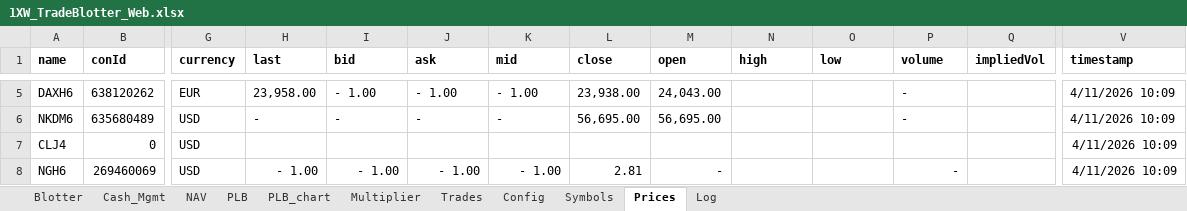
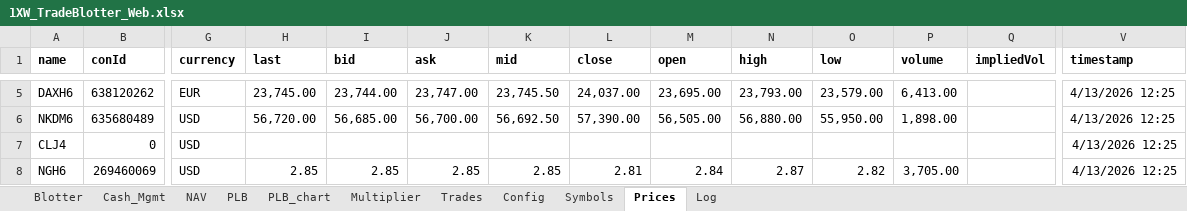
Before and after one commit to spatrese/1xw-website, an Excel workbook: 1XW_TradeBlotter_Web.xlsx, sheet Prices, drawn as a sheet; only a part is shown, gaps mark what is left out; values as stored, in another font and other column widths than the file's, no borders; the diff covers the shown part only; the diff names each change by its address in the sheet, - before the commit and + after, or states it on an @@ line.

```diff
--- a/1XW_TradeBlotter_Web.xlsx (sheet Prices)
+++ b/1XW_TradeBlotter_Web.xlsx (sheet Prices)
-H5 (last): 23,958.00
+H5 (last): 23,745.00
-I5 (bid): - 1.00
+I5 (bid): 23,744.00
-J5 (ask): - 1.00
+J5 (ask): 23,747.00
-K5 (mid): - 1.00
+K5 (mid): 23,745.50
-L5 (close): 23,938.00
+L5 (close): 24,037.00
-M5 (open): 24,043.00
+M5 (open): 23,695.00
-N5 (high): (empty)
+N5 (high): 23,793.00
-O5 (low): (empty)
+O5 (low): 23,579.00
-P5 (volume): -
+P5 (volume): 6,413.00
-V5:V8 (timestamp): 4/11/2026 10:09
+V5:V8 (timestamp): 4/13/2026 12:25
-H6 (last): -
+H6 (last): 56,720.00
-I6 (bid): -
+I6 (bid): 56,685.00
-J6 (ask): -
+J6 (ask): 56,700.00
-K6 (mid): -
+K6 (mid): 56,692.50
-L6 (close): 56,695.00
+L6 (close): 57,390.00
-M6 (open): 56,695.00
+M6 (open): 56,505.00
-N6 (high): (empty)
+N6 (high): 56,880.00
-O6 (low): (empty)
+O6 (low): 55,950.00
-P6 (volume): -
+P6 (volume): 1,898.00
-H8 (last): - 1.00
+H8 (last): 2.85
-I8 (bid): - 1.00
+I8 (bid): 2.85
-J8 (ask): - 1.00
+J8 (ask): 2.85
-K8 (mid): - 1.00
+K8 (mid): 2.85
-M8 (open): -
+M8 (open): 2.84
-N8 (high): (empty)
+N8 (high): 2.87
-O8 (low): (empty)
+O8 (low): 2.82
-P8 (volume): -
+P8 (volume): 3,705.00
```
Also changed, not shown: 1 added row, 1 removed row and 315 edited cells elsewhere in this sheet, sheet Blotter, sheet PLB, sheet Log, sheet Trades, sheet NAV, sheet Multiplier, 1 more sheet, charts or pictures, 5 other files.
